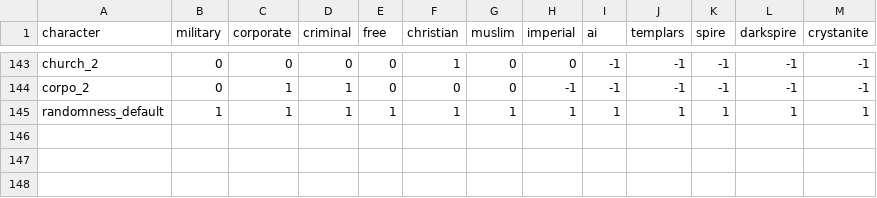
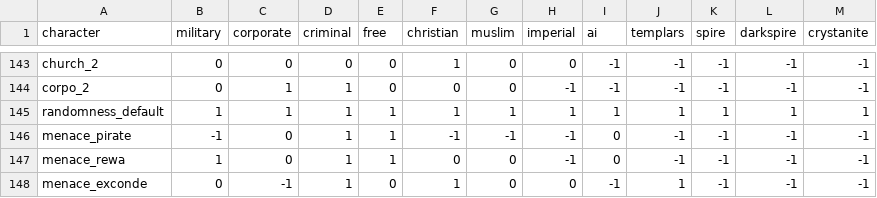
Before and after one commit to Histidine91/SS-CombatChatter, a CSV file: data/config/chatter/character_factions.csv, drawn as a sheet; only a part is shown, gaps mark what is left out; the diff names each change by its address in the sheet, - before the commit and + after, or states it on an @@ line.

Commit message:
Add characters: menace_pirate, menace_rewa, menace_exconde

```diff
--- a/data/config/chatter/character_factions.csv
+++ b/data/config/chatter/character_factions.csv
+row 146: menace_pirate | -1 | 0 | 1 | 1 | -1 | -1 | -1 | 0 | -1 | -1 | -1 | -1
+row 147: menace_rewa | 1 | 0 | 1 | 1 | 0 | 0 | -1 | 0 | -1 | -1 | -1 | -1
+row 148: menace_exconde | 0 | -1 | 1 | 0 | 1 | 0 | 0 | -1 | 1 | -1 | -1 | -1
```
Also changed, not shown: data/config/chatter/characters.csv, 3 other files.
